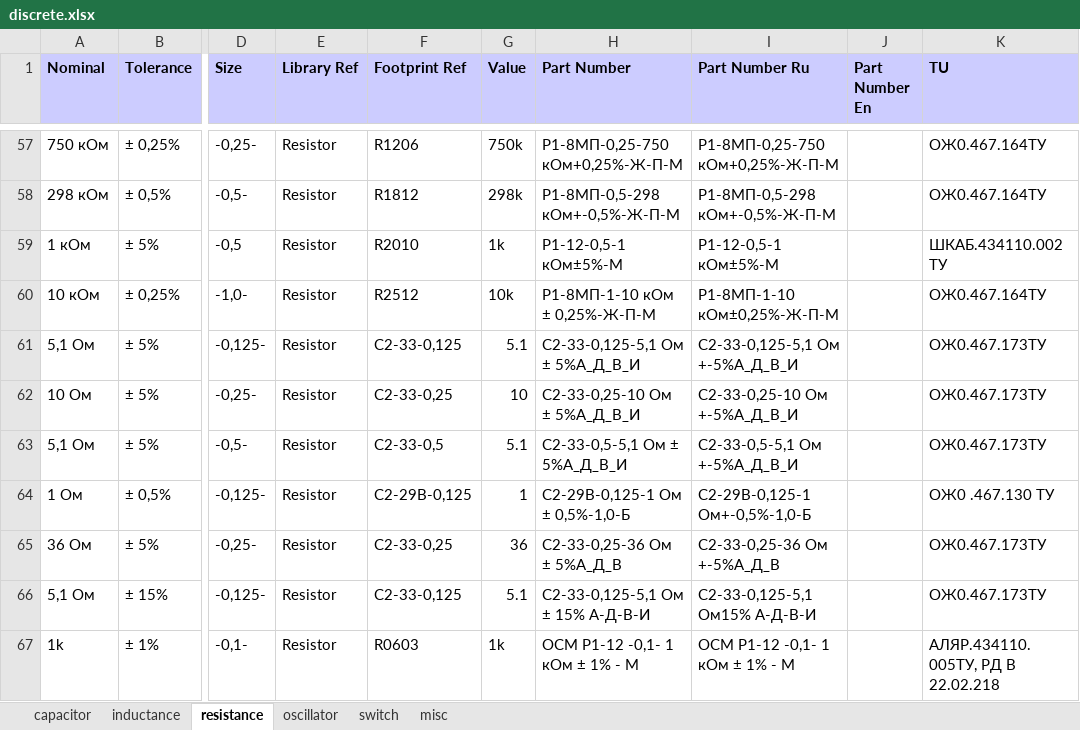
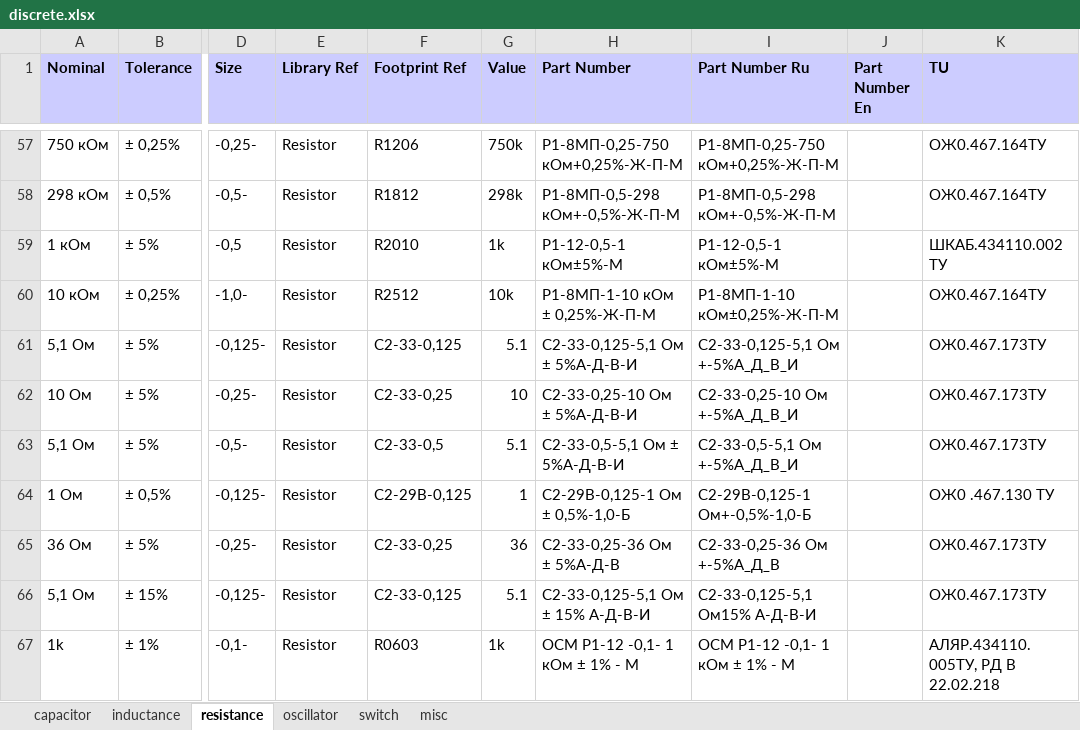
Before and after one commit to garou-g/elem_altium_db2, an Excel workbook: library/discrete.xlsx, sheet resistance, drawn as a sheet; only a part is shown, gaps mark what is left out; values as stored, in another font and other column widths than the file's, no borders; the diff names each change by its address in the sheet, - before the commit and + after, or states it on an @@ line.

Commit message:
fixed few res

```diff
--- a/library/discrete.xlsx (sheet resistance)
+++ b/library/discrete.xlsx (sheet resistance)
-H61 (Part Number): С2-33-0,125-5,1 Ом ± 5%А_Д_В_И
+H61 (Part Number): С2-33-0,125-5,1 Ом ± 5%А-Д-В-И
-H62 (Part Number): С2-33-0,25-10 Ом ± 5%А_Д_В_И
+H62 (Part Number): С2-33-0,25-10 Ом ± 5%А-Д-В-И
-H63 (Part Number): С2-33-0,5-5,1 Ом ± 5%А_Д_В_И
+H63 (Part Number): С2-33-0,5-5,1 Ом ± 5%А-Д-В-И
-H65 (Part Number): С2-33-0,25-36 Ом ± 5%А_Д_В
+H65 (Part Number): С2-33-0,25-36 Ом ± 5%А-Д-В
```
